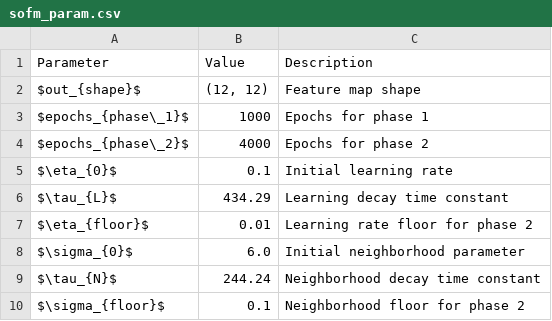
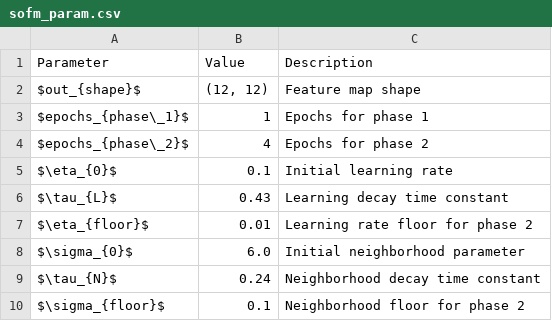
Before and after one commit to stegnerw/intelligent_systems, a CSV file: hw5/data/sofm_param.csv, drawn as a sheet.

```diff
--- a/hw5/data/sofm_param.csv
+++ b/hw5/data/sofm_param.csv
@@ -2,9 +2,9 @@ Parameter,Value,Description
 $out_{shape}$,"(12, 12)",Feature map shape
-$epochs_{phase\_1}$,1000,Epochs for phase 1
-$epochs_{phase\_2}$,4000,Epochs for phase 2
+$epochs_{phase\_1}$,1,Epochs for phase 1
+$epochs_{phase\_2}$,4,Epochs for phase 2
 $\eta_{0}$,0.1,Initial learning rate
-$\tau_{L}$,434.29,Learning decay time constant
+$\tau_{L}$,0.43,Learning decay time constant
 $\eta_{floor}$,0.01,Learning rate floor for phase 2
 $\sigma_{0}$,6.0,Initial neighborhood parameter
-$\tau_{N}$,244.24,Neighborhood decay time constant
+$\tau_{N}$,0.24,Neighborhood decay time constant
 $\sigma_{floor}$,0.1,Neighborhood floor for phase 2
```
Also changed, not shown: 15 other files.
